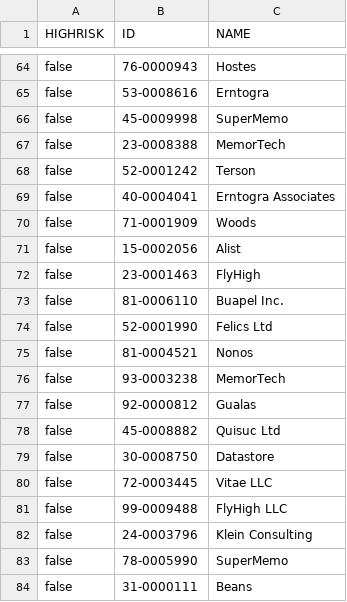
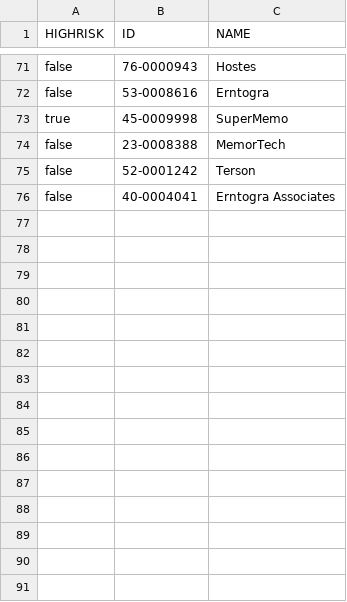
Before and after one commit to neo4j-field/graph-summit-apac-2023, a CSV file: data/merchants.csv, drawn as a sheet; only a part is shown, gaps mark what is left out; the diff covers the shown part only.

```diff
--- a/data/merchants.csv
+++ b/data/merchants.csv
@@ -65,3 +72,3 @@
 "false","53-0008616","Erntogra"
-"false","45-0009998","SuperMemo"
+"true","45-0009998","SuperMemo"
 "false","23-0008388","MemorTech"
@@ -69,16 +76 @@
 "false","40-0004041","Erntogra Associates"
-"false","71-0001909","Woods"
-"false","15-0002056","Alist"
-"false","23-0001463","FlyHigh"
-"false","81-0006110","Buapel Inc."
-"false","52-0001990","Felics Ltd"
-"false","81-0004521","Nonos"
-"false","93-0003238","MemorTech"
-"false","92-0000812","Gualas"
-"false","45-0008882","Quisuc Ltd"
-"false","30-0008750","Datastore"
-"false","72-0003445","Vitae LLC"
-"false","99-0009488","FlyHigh LLC"
-"false","24-0003796","Klein Consulting"
-"false","78-0005990","SuperMemo"
-"false","31-0000111","Beans"
```
Also changed, not shown: 12 added rows, 22 removed rows and 8 edited cells elsewhere in this file, 2 other files.
